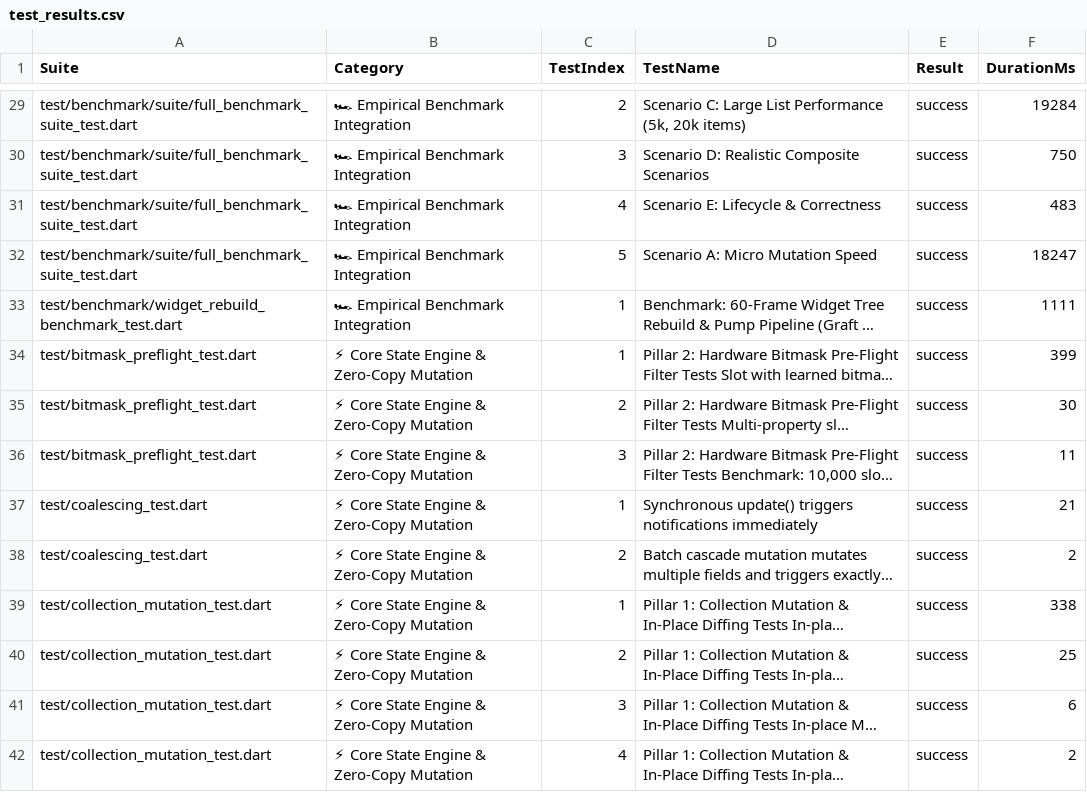
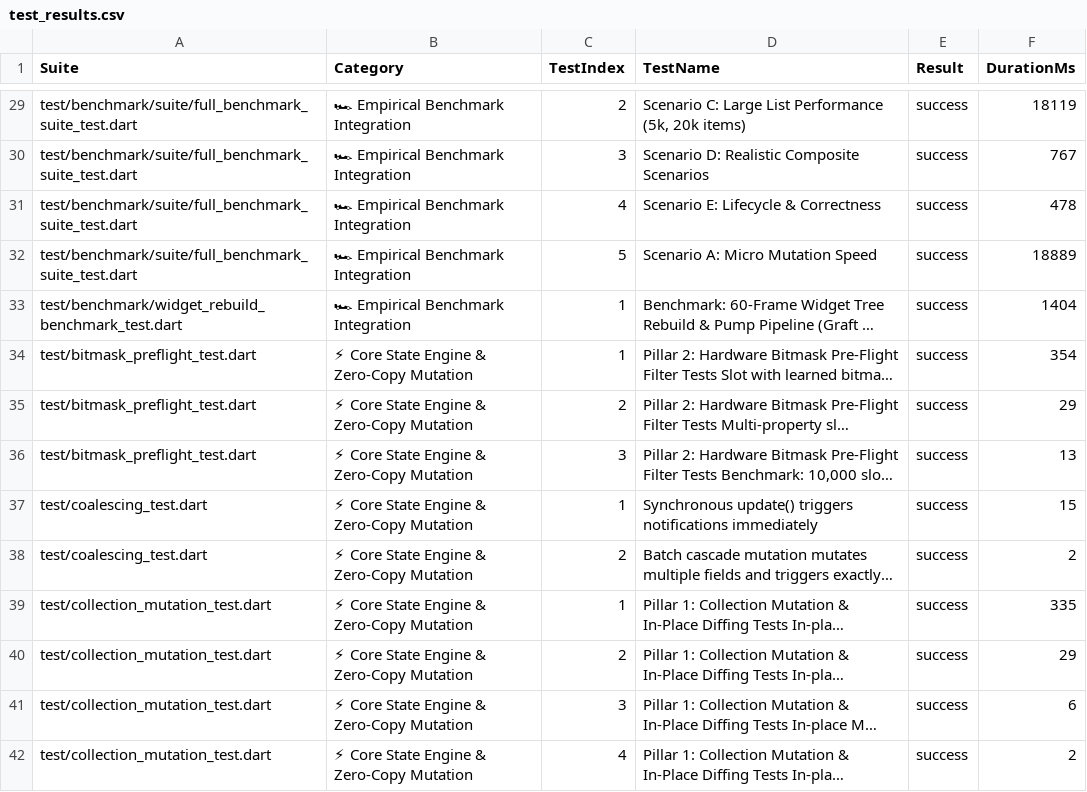
Before and after one commit to kmmuzahid/graft, a CSV file: test_results.csv, drawn as a sheet; only a part is shown, gaps mark what is left out; long unchanged cells end in …; the diff covers the shown part only; the diff names each change by its address in the sheet, - before the commit and + after, or states it on an @@ line.

```diff
--- a/test_results.csv
+++ b/test_results.csv
-F29 (DurationMs): 19284
+F29 (DurationMs): 18119
-F30 (DurationMs): 750
+F30 (DurationMs): 767
-F31 (DurationMs): 483
+F31 (DurationMs): 478
-F32 (DurationMs): 18247
+F32 (DurationMs): 18889
-F33 (DurationMs): 1111
+F33 (DurationMs): 1404
-F34 (DurationMs): 399
+F34 (DurationMs): 354
-F35 (DurationMs): 30
+F35 (DurationMs): 29
-F36 (DurationMs): 11
+F36 (DurationMs): 13
-F37 (DurationMs): 21
+F37 (DurationMs): 15
-F39 (DurationMs): 338
+F39 (DurationMs): 335
-F40 (DurationMs): 25
+F40 (DurationMs): 29
```
Also changed, not shown: 165 edited cells elsewhere in this file, benchmark_results.csv, 9 other files.
